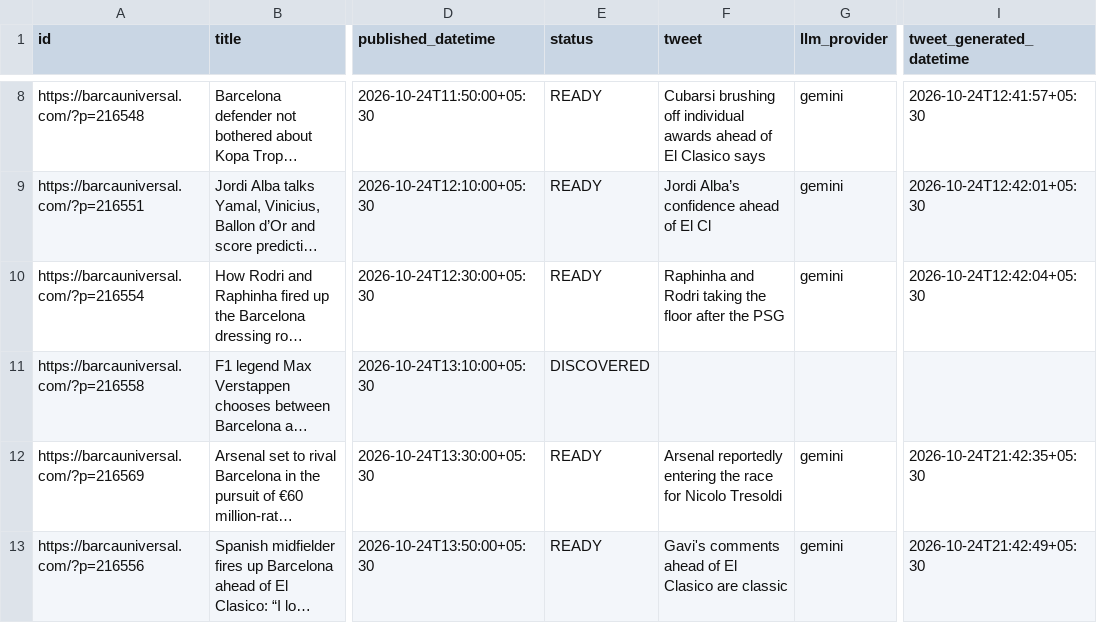
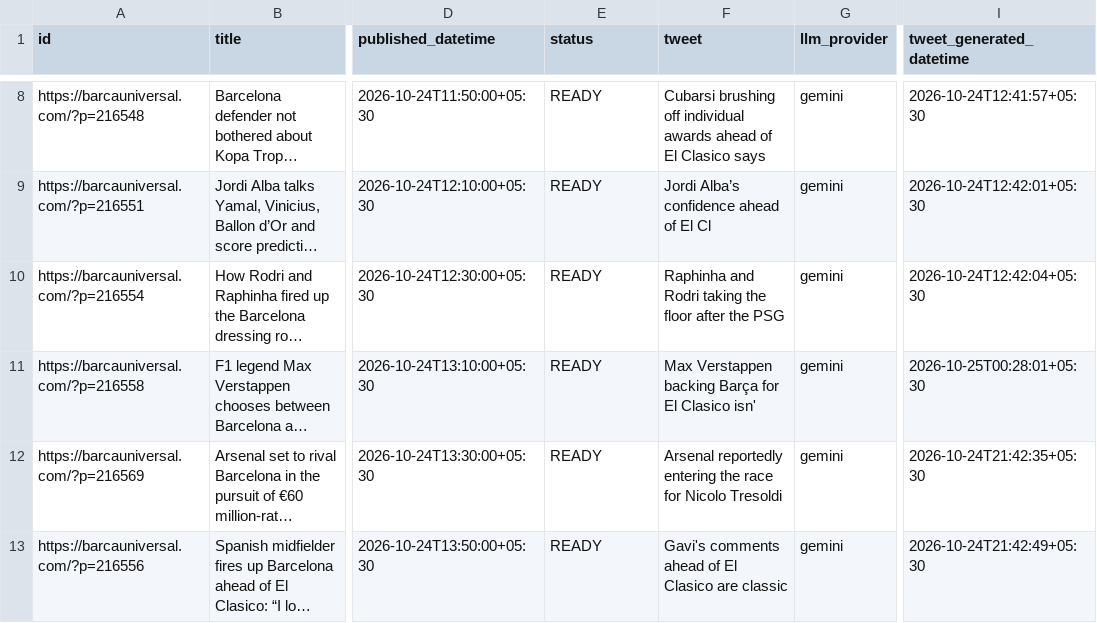
Before and after one commit to dinesh-kanakaraj/Kestrel, a CSV file: logs/tweet_log_2026-10-24.csv, drawn as a sheet; only a part is shown, gaps mark what is left out; long unchanged cells end in …; the diff names each change by its address in the sheet, - before the commit and + after, or states it on an @@ line.

```diff
--- a/logs/tweet_log_2026-10-24.csv
+++ b/logs/tweet_log_2026-10-24.csv
-E11 (status): DISCOVERED
+E11 (status): READY
-F11 (tweet): (empty)
+F11 (tweet): Max Verstappen backing Barça for El Clasico isn'
-G11 (llm_provider): (empty)
+G11 (llm_provider): gemini
-I11 (tweet_generated_datetime): (empty)
+I11 (tweet_generated_datetime): 2026-10-25T00:28:01+05:30
```
Also changed, not shown: logs/tweet_log_2026-10-25.csv.
